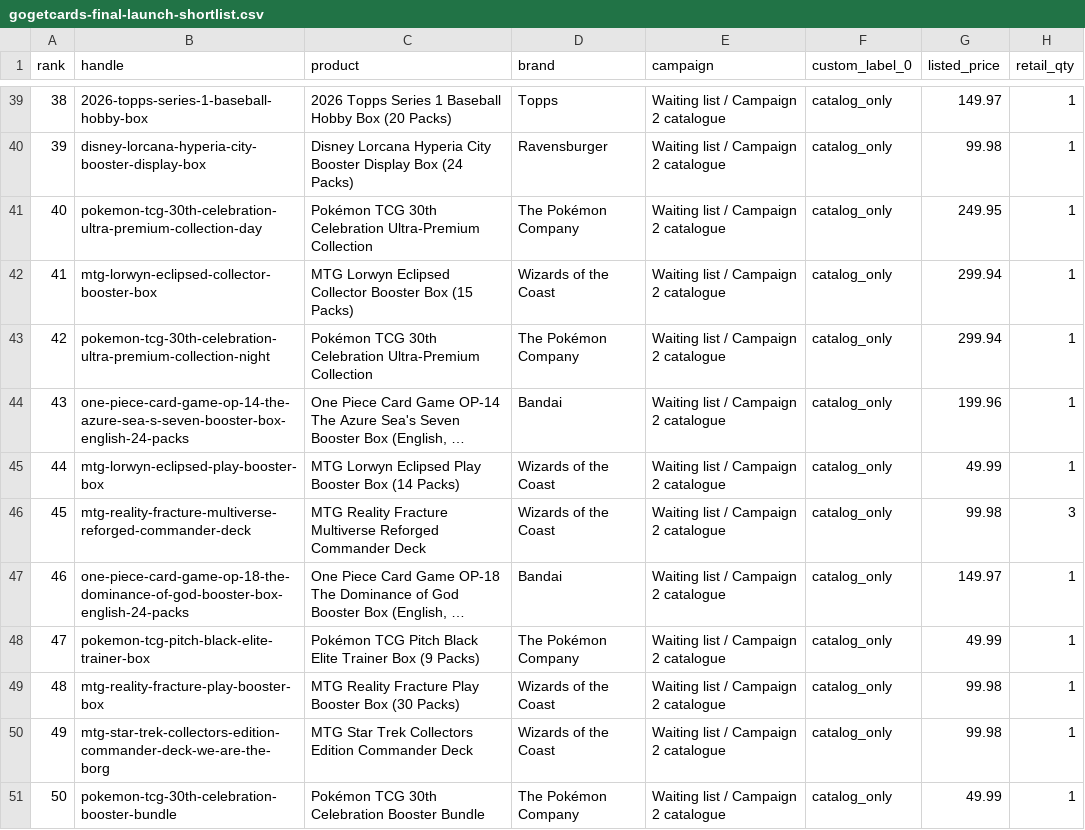
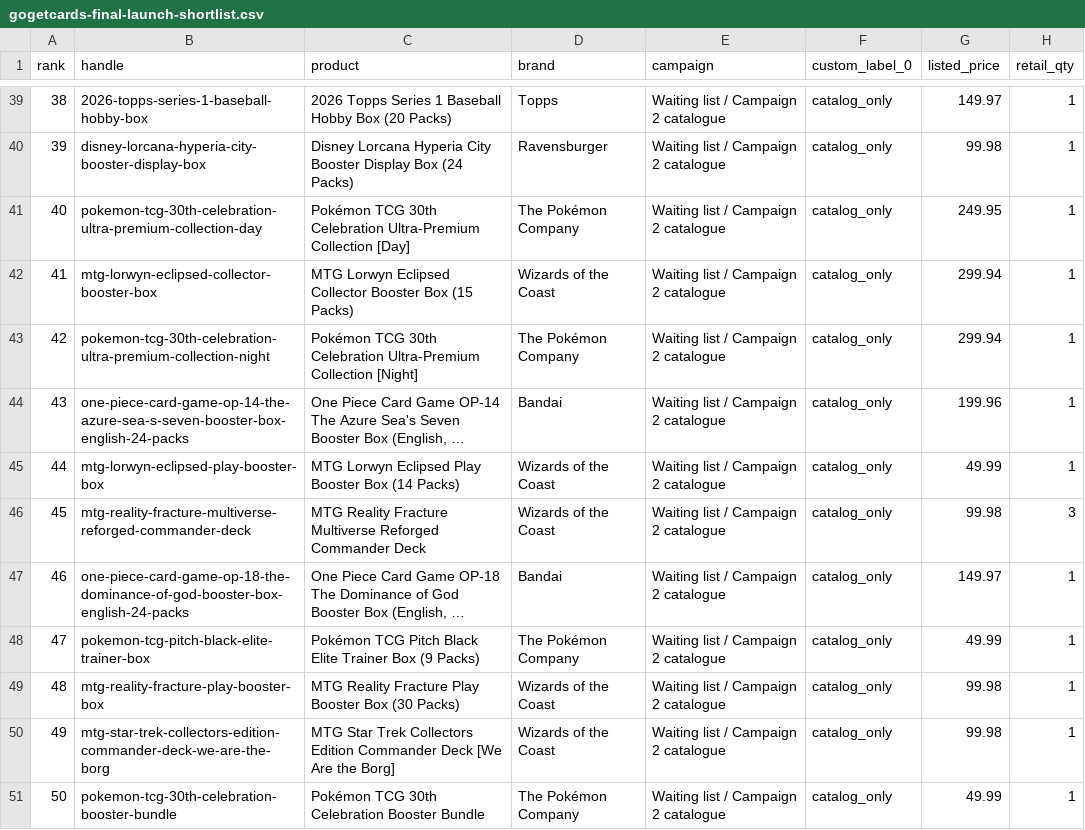
Before and after one commit to samezto-stack/gogetcards, a CSV file: docs/gogetcards-final-launch-shortlist.csv, drawn as a sheet; only a part is shown, gaps mark what is left out; long unchanged cells end in …; the diff names each change by its address in the sheet, - before the commit and + after, or states it on an @@ line.

```diff
--- a/docs/gogetcards-final-launch-shortlist.csv
+++ b/docs/gogetcards-final-launch-shortlist.csv
-C41 (product): …Ultra-Premium Collection
+C41 (product): …Ultra-Premium Collection [Day]
-C43 (product): …Ultra-Premium Collection
+C43 (product): …Ultra-Premium Collection [Night]
-C50 (product): …Commander Deck
+C50 (product): …Commander Deck [We Are the Borg]
```
Also changed, not shown: docs/gogetcards-final-master-import-2026-11-06.csv, docs/gogetcards-final-pricing-review.csv, 3 other files.
